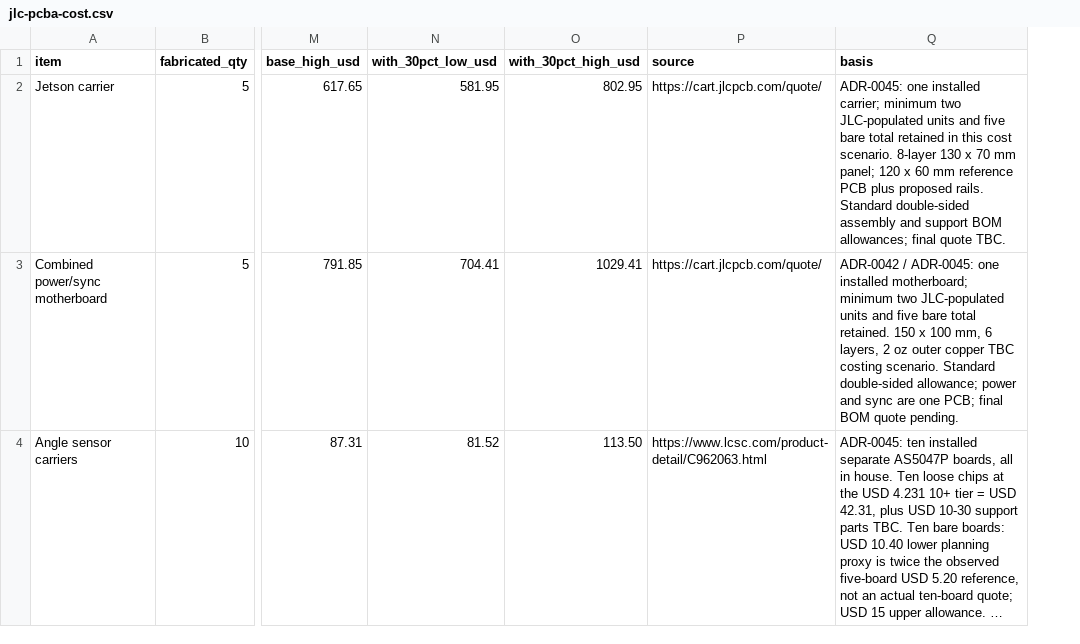
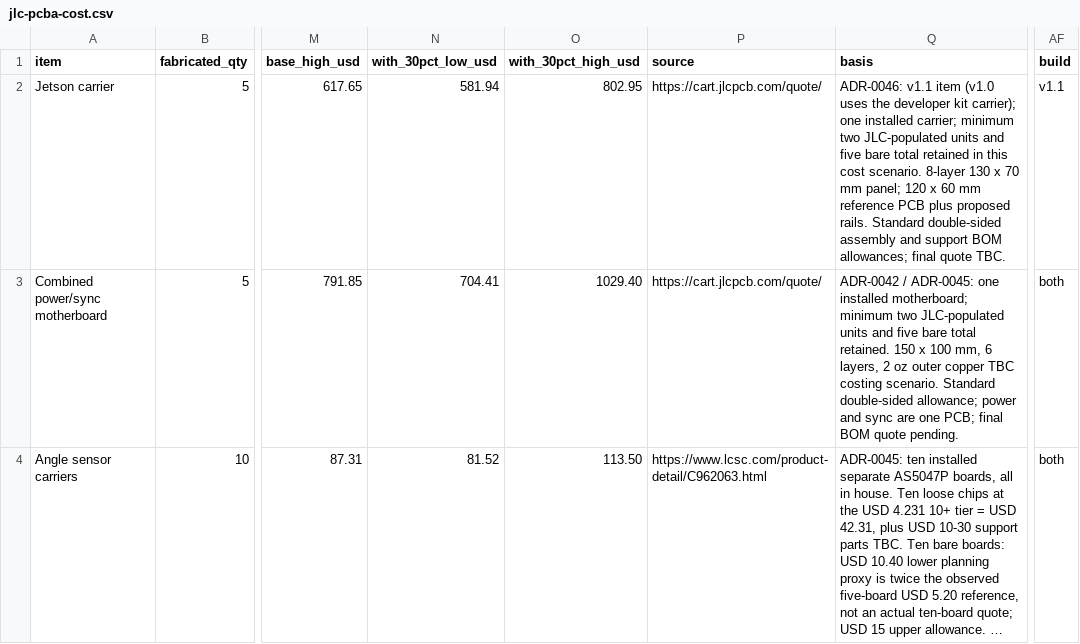
Before and after one commit to Autonomous-Robotics-Carleton/2026, a CSV file: systems/budgets/jlc-pcba-cost.csv, drawn as a sheet; only a part is shown, gaps mark what is left out; long unchanged cells end in …; the diff covers the shown part only; the diff names each change by its address in the sheet, - before the commit and + after, or states it on an @@ line.

Commit message:
docs(systems): price each build
The cost pages priced one car with B0223 cameras, a 500 GB SSD, no
controller spares, four ToFs and the custom carrier. They now price
v1.0 and v1.1 (ADR-0046) from the same supplier checks, FX and
method: 13% HST, 30% contingency on the PCBs only.

- v1.0: CAD $6,723.58, a $6,800 request; PCBs $1,950.29 with
  contingency. Compute and LiDAR are on loan.
- v1.1: CAD $7,582.27, a $7,600 request: NX, carrier, NX cooler,
  UST-10LX, quad kit, two GenX320s (allowance until quoted), 4 TB.

cost.csv and jlc-pcba-cost.csv gain a build column (both, v1.0,
v1.1). The camera logging check now covers v1.0's three cameras: about
296 MB/s, so the 1 TB drive needs at least 591 MB/s sustained.

```diff
--- a/systems/budgets/jlc-pcba-cost.csv
+++ b/systems/budgets/jlc-pcba-cost.csv
+column AF (build), rows 2-4: v1.1 | both | both
-N2 (with_30pct_low_usd): 581.95
+N2 (with_30pct_low_usd): 581.94
-Q2 (basis): ADR-0045: one installed…
+Q2 (basis): ADR-0046: v1.1 item (v1.0 uses the developer kit carrier); one installed…
-O3 (with_30pct_high_usd): 1029.41
+O3 (with_30pct_high_usd): 1029.40
```
Also changed, not shown: 2 added rows, 1 removed row and 13 edited cells elsewhere in this file, systems/budgets/cost.csv, 10 other files.
